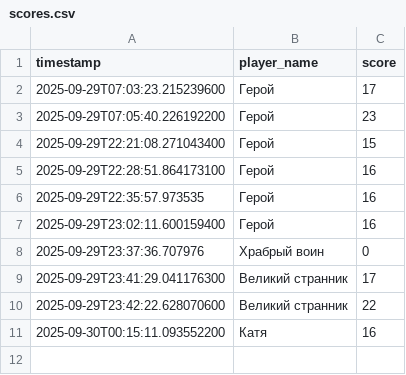
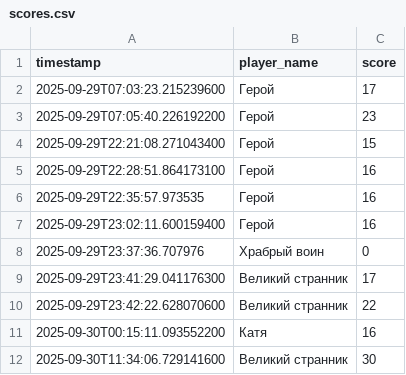
Before and after one commit to wkippy/java-console-game-template, a CSV file: scores.csv, drawn as a sheet; the diff names each change by its address in the sheet, - before the commit and + after, or states it on an @@ line.

```diff
--- a/scores.csv
+++ b/scores.csv
+row 12: 2025-09-30T11:34:06.729141600 | Великий странник | 30
```
Also changed, not shown: 6 other files.
